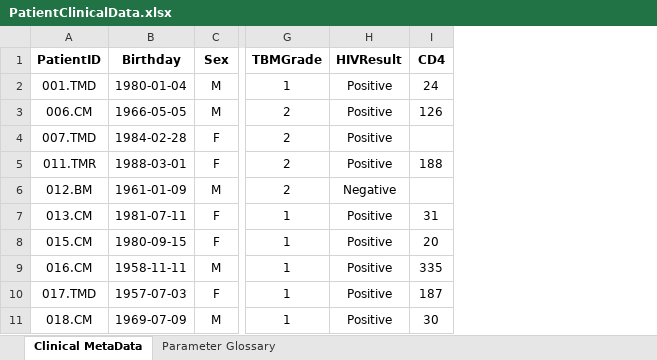
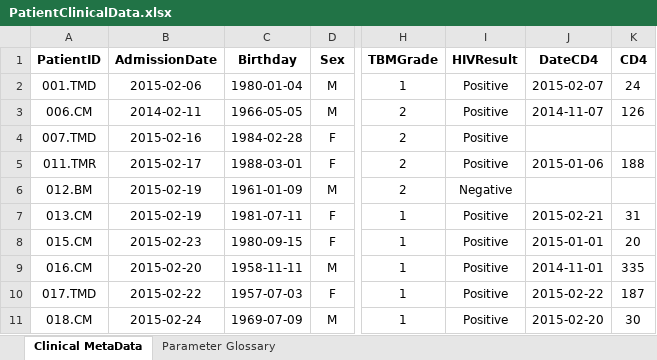
Before and after one commit to krassowski/meningitis-integration, an Excel workbook: data/raw/PatientClinicalData.xlsx, sheet Clinical MetaData, drawn as a sheet; only a part is shown, gaps mark what is left out; values as stored, in another font and other column widths than the file's, no borders; the diff names each change by its address in the sheet, - before the commit and + after, or states it on an @@ line.

Commit message:
Add updated clinical data & update related notebook

```diff
--- a/data/raw/PatientClinicalData.xlsx (sheet Clinical MetaData)
+++ b/data/raw/PatientClinicalData.xlsx (sheet Clinical MetaData)
+column B (AdmissionDate), rows 2-11: 2015-02-06 | 2014-02-11 | 2015-02-16 | 2015-02-17 | 2015-02-19 | 2015-02-19 | 2015-02-23 | 2015-02-20 | 2015-02-22 | 2015-02-24
+column J (DateCD4), rows 2-11: 2015-02-07 | 2014-11-07 |  | 2015-01-06 |  | 2015-02-21 | 2015-01-01 | 2014-11-01 | 2015-02-22 | 2015-02-20
```
Also changed, not shown: sheet Parameter Glossary, 1 other file.
